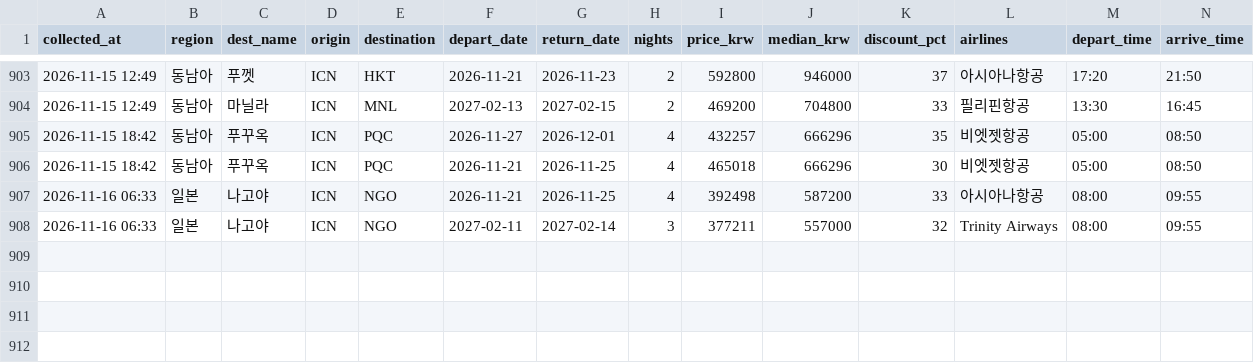
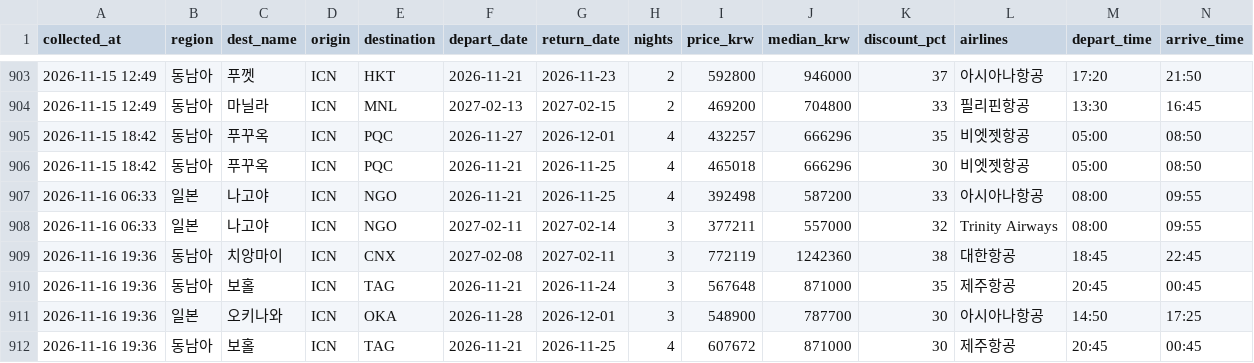
Before and after one commit to dochifree/flight-tracker, a CSV file: data/deals.csv, drawn as a sheet; only a part is shown, gaps mark what is left out.

```diff
--- a/data/deals.csv
+++ b/data/deals.csv
@@ -908 +908,5 @@
 2026-11-16 06:33,일본,나고야,ICN,NGO,2027-02-11,2027-02-14,3,377211,557000,32,Trinity Airways,08:00,09:55
+2026-11-16 19:36,동남아,치앙마이,ICN,CNX,2027-02-08,2027-02-11,3,772119,1242360,38,대한항공,18:45,22:45
+2026-11-16 19:36,동남아,보홀,ICN,TAG,2026-11-21,2026-11-24,3,567648,871000,35,제주항공,20:45,00:45
+2026-11-16 19:36,일본,오키나와,ICN,OKA,2026-11-28,2026-12-01,3,548900,787700,30,아시아나항공,14:50,17:25
+2026-11-16 19:36,동남아,보홀,ICN,TAG,2026-11-21,2026-11-25,4,607672,871000,30,제주항공,20:45,00:45
```
Also changed, not shown: data/offers.csv, data/summary.csv, 2 other files.
